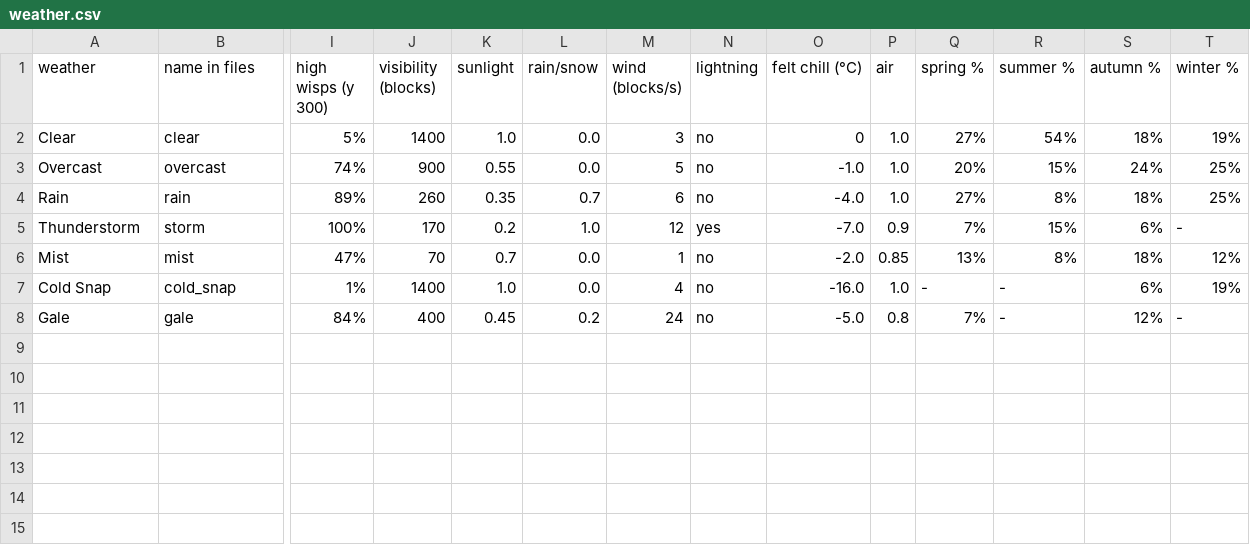
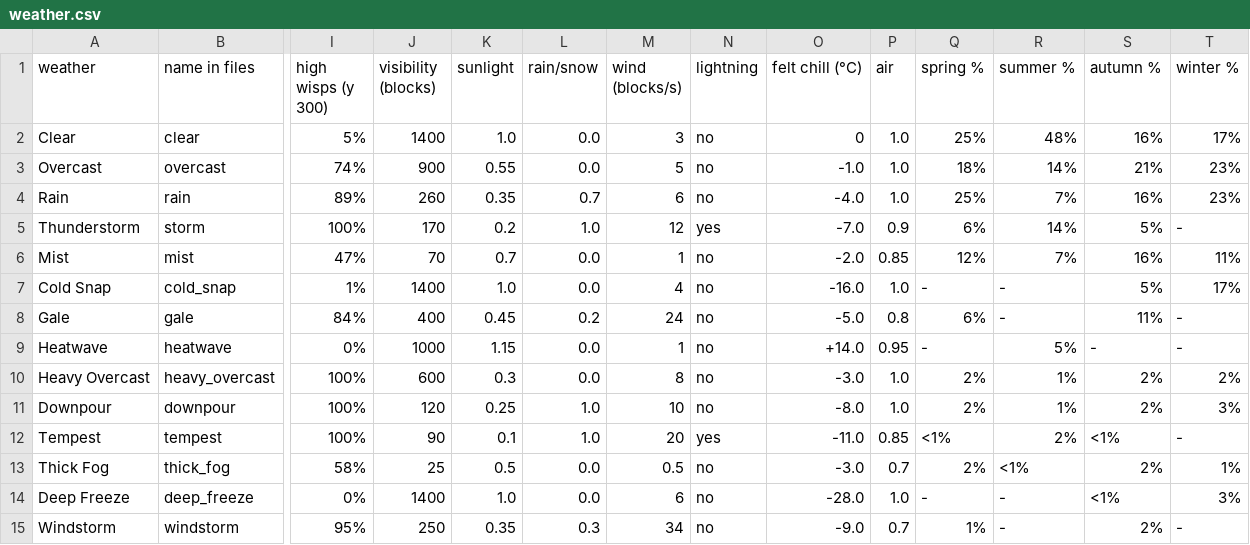
Before and after one commit to Ethanswrld2000/Block-Game, a CSV file: docs/weather.csv, drawn as a sheet; only a part is shown, gaps mark what is left out; rows hold the shown columns only; the diff names each change by its address in the sheet, - before the commit and + after, or states it on an @@ line.

```diff
--- a/docs/weather.csv
+++ b/docs/weather.csv
-Q2 (spring %): 27%
+Q2 (spring %): 25%
-R2 (summer %): 54%
+R2 (summer %): 48%
-S2 (autumn %): 18%
+S2 (autumn %): 16%
-T2 (winter %): 19%
+T2 (winter %): 17%
-Q3 (spring %): 20%
+Q3 (spring %): 18%
-R3 (summer %): 15%
+R3 (summer %): 14%
-S3 (autumn %): 24%
+S3 (autumn %): 21%
-T3:T4 (winter %): 25%
+T3:T4 (winter %): 23%
-Q4 (spring %): 27%
+Q4 (spring %): 25%
-R4 (summer %): 8%
+R4 (summer %): 7%
-S4 (autumn %): 18%
+S4 (autumn %): 16%
-Q5 (spring %): 7%
+Q5 (spring %): 6%
-R5 (summer %): 15%
+R5 (summer %): 14%
-S5 (autumn %): 6%
+S5 (autumn %): 5%
-Q6 (spring %): 13%
+Q6 (spring %): 12%
-R6 (summer %): 8%
+R6 (summer %): 7%
-S6 (autumn %): 18%
+S6 (autumn %): 16%
-T6 (winter %): 12%
+T6 (winter %): 11%
-S7 (autumn %): 6%
+S7 (autumn %): 5%
-T7 (winter %): 19%
+T7 (winter %): 17%
-Q8 (spring %): 7%
+Q8 (spring %): 6%
-S8 (autumn %): 12%
+S8 (autumn %): 11%
+row 9: Heatwave | heatwave | 0% | 1000 | 1.15 | 0.0 | 1 | no | +14.0 | 0.95 | - | 5% | - | -
+row 10: Heavy Overcast | heavy_overcast | 100% | 600 | 0.3 | 0.0 | 8 | no | -3.0 | 1.0 | 2% | 1% | 2% | 2%
+row 11: Downpour | downpour | 100% | 120 | 0.25 | 1.0 | 10 | no | -8.0 | 1.0 | 2% | 1% | 2% | 3%
+row 12: Tempest | tempest | 100% | 90 | 0.1 | 1.0 | 20 | yes | -11.0 | 0.85 | <1% | 2% | <1% | -
+row 13: Thick Fog | thick_fog | 58% | 25 | 0.5 | 0.0 | 0.5 | no | -3.0 | 0.7 | 2% | <1% | 2% | 1%
+row 14: Deep Freeze | deep_freeze | 0% | 1400 | 1.0 | 0.0 | 6 | no | -28.0 | 1.0 | - | - | <1% | 3%
+row 15: Windstorm | windstorm | 95% | 250 | 0.35 | 0.3 | 34 | no | -9.0 | 0.7 | 1% | - | 2% | -
```
Also changed, not shown: 10 other files.
